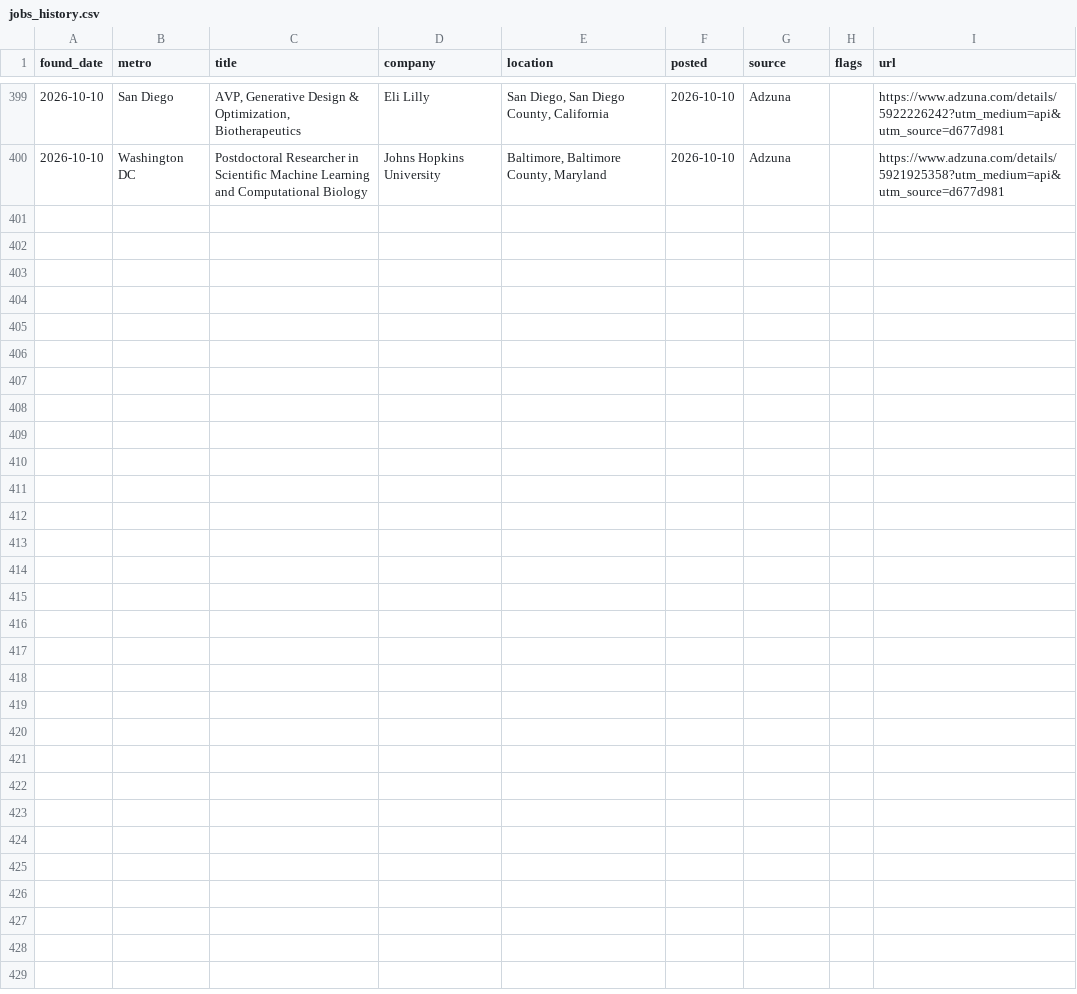
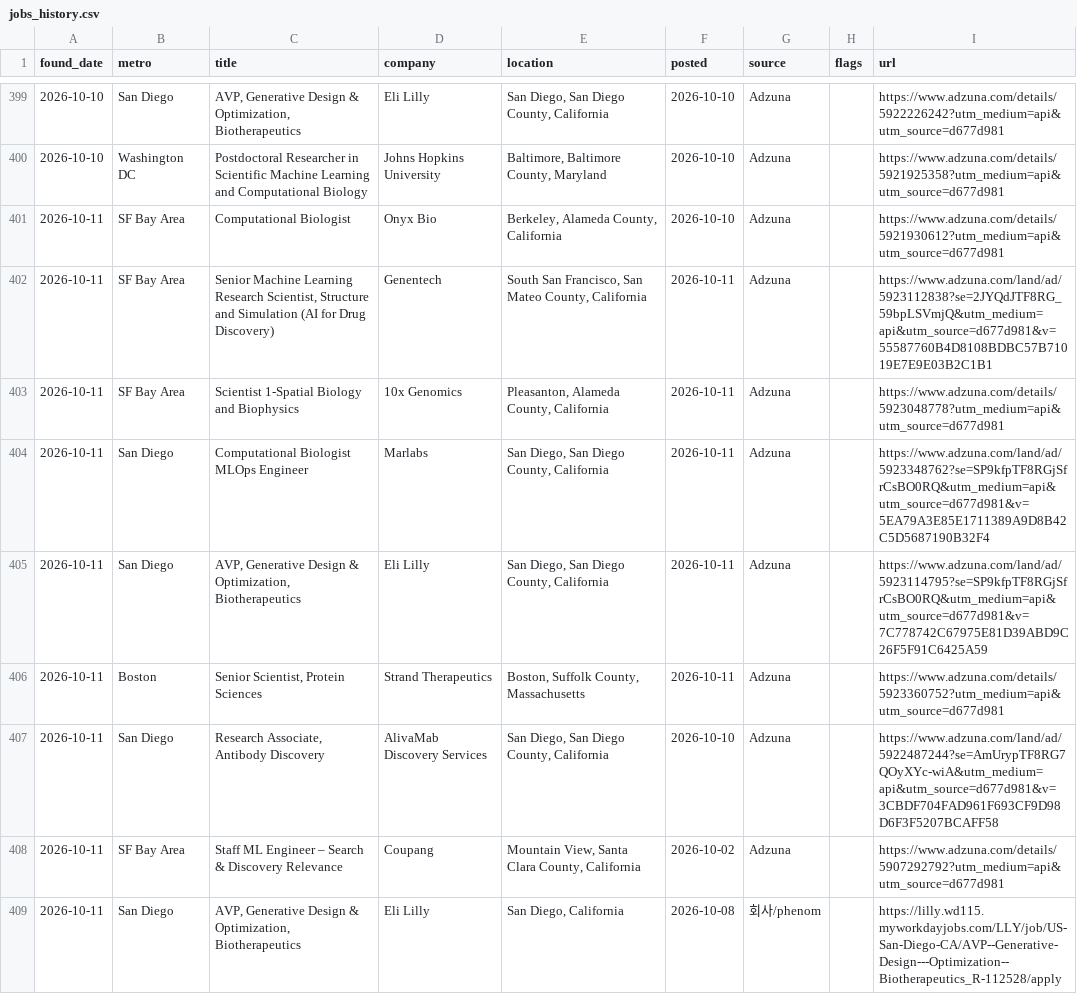
Before and after one commit to jaemin-eng/bio-jobs, a CSV file: data/jobs_history.csv, drawn as a sheet; only a part is shown, gaps mark what is left out.

```diff
--- a/data/jobs_history.csv
+++ b/data/jobs_history.csv
@@ -400 +400,10 @@ found_date,metro,title,company,location,posted,source,flags,url
 2026-10-10,Washington DC,Postdoctoral Researcher in Scientific Machine Learning and Computational Biology,Johns Hopkins University,"Baltimore, Baltimore County, Maryland",2026-10-10,Adzuna,,https://www.adzuna.com/details/5921925358?utm_medium=api&utm_source=d677d981
+2026-10-11,SF Bay Area,Computational Biologist,Onyx Bio,"Berkeley, Alameda County, California",2026-10-10,Adzuna,,https://www.adzuna.com/details/5921930612?utm_medium=api&utm_source=d677d981
+2026-10-11,SF Bay Area,"Senior Machine Learning Research Scientist, Structure and Simulation (AI for Drug Discovery)",Genentech,"South San Francisco, San Mateo County, California",2026-10-11,Adzuna,,https://www.adzuna.com/land/ad/5923112838?se=2JYQdJTF8RG_59bpLSVmjQ&utm_medium=api&utm_source=d677d981&v=55587760B4D8108BDBC57B71019E7E9E03B2C1B1
+2026-10-11,SF Bay Area,Scientist 1-Spatial Biology and Biophysics,10x Genomics,"Pleasanton, Alameda County, California",2026-10-11,Adzuna,,https://www.adzuna.com/details/5923048778?utm_medium=api&utm_source=d677d981
+2026-10-11,San Diego,Computational Biologist MLOps Engineer,Marlabs,"San Diego, San Diego County, California",2026-10-11,Adzuna,,https://www.adzuna.com/land/ad/5923348762?se=SP9kfpTF8RGjSfrCsBO0RQ&utm_medium=api&utm_source=d677d981&v=5EA79A3E85E1711389A9D8B42C5D5687190B32F4
+2026-10-11,San Diego,"AVP, Generative Design & Optimization, Biotherapeutics",Eli Lilly,"San Diego, San Diego County, California",2026-10-11,Adzuna,,https://www.adzuna.com/land/ad/5923114795?se=SP9kfpTF8RGjSfrCsBO0RQ&utm_medium=api&utm_source=d677d981&v=7C778742C67975E81D39ABD9C26F5F91C6425A59
+2026-10-11,Boston,"Senior Scientist, Protein Sciences",Strand Therapeutics,"Boston, Suffolk County, Massachusetts",2026-10-11,Adzuna,,https://www.adzuna.com/details/5923360752?utm_medium=api&utm_source=d677d981
+2026-10-11,San Diego,"Research Associate, Antibody Discovery",AlivaMab Discovery Services,"San Diego, San Diego County, California",2026-10-10,Adzuna,,https://www.adzuna.com/land/ad/5922487244?se=AmUrypTF8RG7QOyXYc-wiA&utm_medium=api&utm_source=d677d981&v=3CBDF704FAD961F693CF9D98D6F3F5207BCAFF58
+2026-10-11,SF Bay Area,Staff ML Engineer – Search & Discovery Relevance,Coupang,"Mountain View, Santa Clara County, California",2026-10-02,Adzuna,,https://www.adzuna.com/details/5907292792?utm_medium=api&utm_source=d677d981
+2026-10-11,San Diego,"AVP, Generative Design & Optimization, Biotherapeutics",Eli Lilly,"San Diego, California",2026-10-08,회사/phenom,,https://lilly.wd115.myworkdayjobs.com/LLY/job/US-San-Diego-CA/AVP--Generative-Design---Optimization--Biotherapeutics_R-112528/apply
```
Also changed, not shown: 4 other files.
